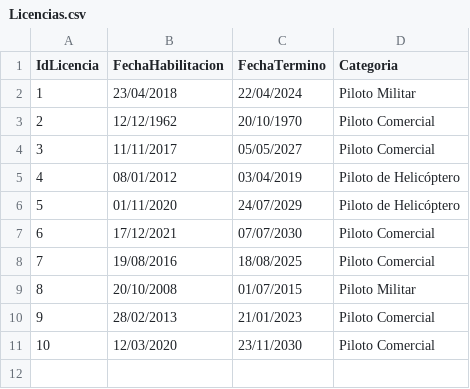
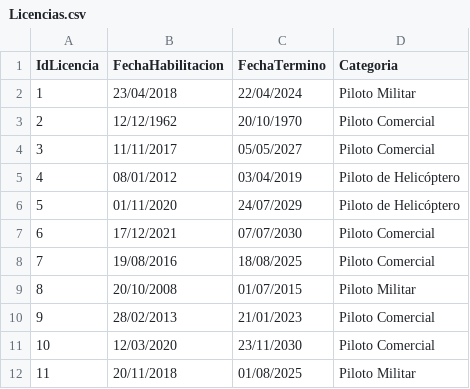
Before and after one commit to Maximilianoperry/IIC2413Personal, a CSV file: Proyecto/Entrega 1/CSV/Licencias.csv, drawn as a sheet; the diff names each change by its address in the sheet, - before the commit and + after, or states it on an @@ line.

```diff
--- a/Proyecto/Entrega 1/CSV/Licencias.csv
+++ b/Proyecto/Entrega 1/CSV/Licencias.csv
+row 12: 11 | 20/11/2018 | 01/08/2025 | Piloto Militar
```
Also changed, not shown: Proyecto/Entrega 1/CSV/Aeronaves.csv, Proyecto/Entrega 1/CSV/FPL.csv, 1 other file.
